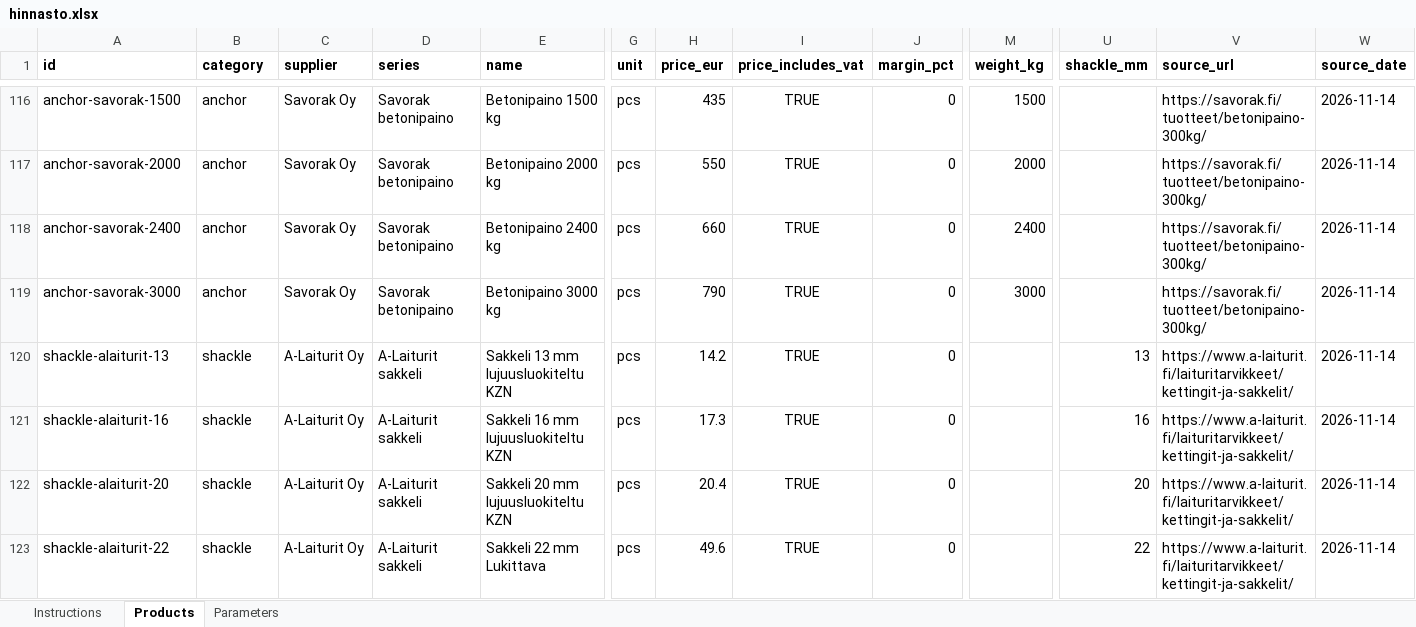
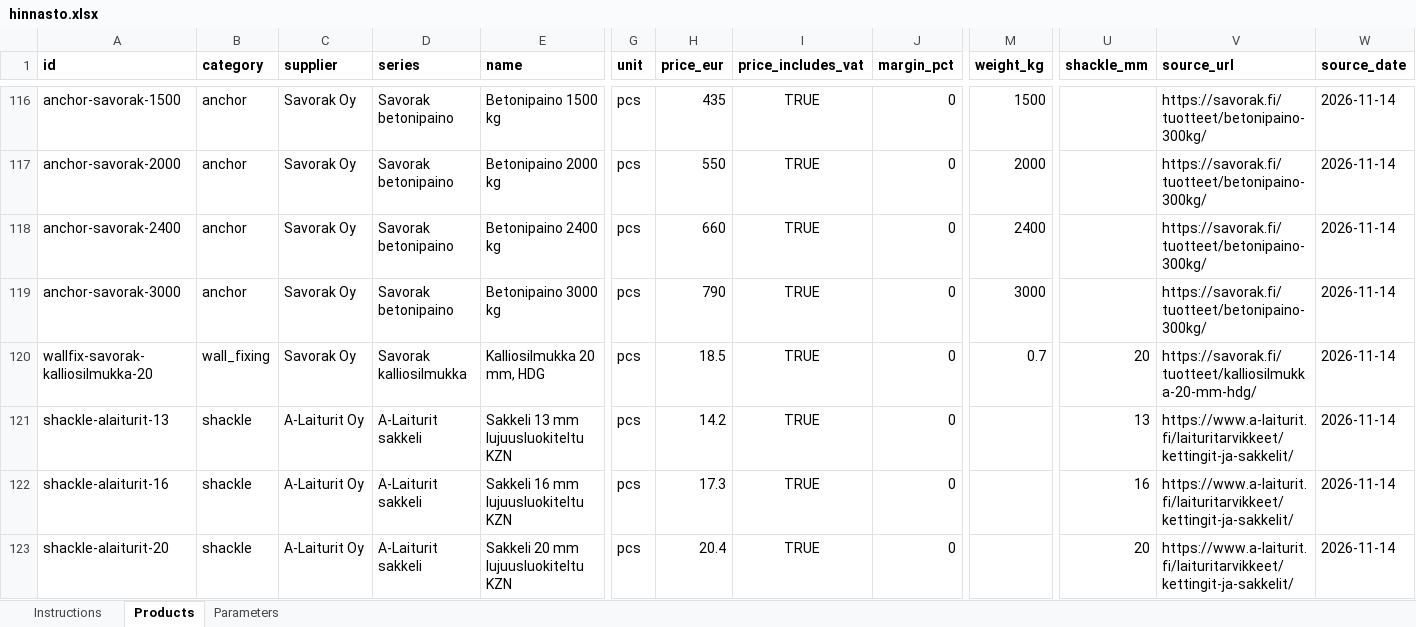
Before and after one commit to ViTu-CPU/Marina-app, an Excel workbook: data/hinnasto.xlsx, sheet Products, drawn as a sheet; only a part is shown, gaps mark what is left out; the shorter side is filled out with more unchanged rows; values as stored, in another font and other column widths than the file's, no borders; rows hold the shown columns only; the diff names each change by its address in the sheet, - before the commit and + after, or states it on an @@ line.

```diff
--- a/data/hinnasto.xlsx (sheet Products)
+++ b/data/hinnasto.xlsx (sheet Products)
+row 120: wallfix-savorak-kalliosilmukka-20 | wall_fixing | Savorak Oy | Savorak kalliosilmukka | Kalliosilmukka 20 mm, HDG | pcs | 18.5 | TRUE | 0 | 0.7 | 20 | https://savorak.fi/tuotteet/kalliosilmukka-20-mm-hdg/ | 2026-11-14
```
Also changed, not shown: sheet Instructions, 16 other files.
